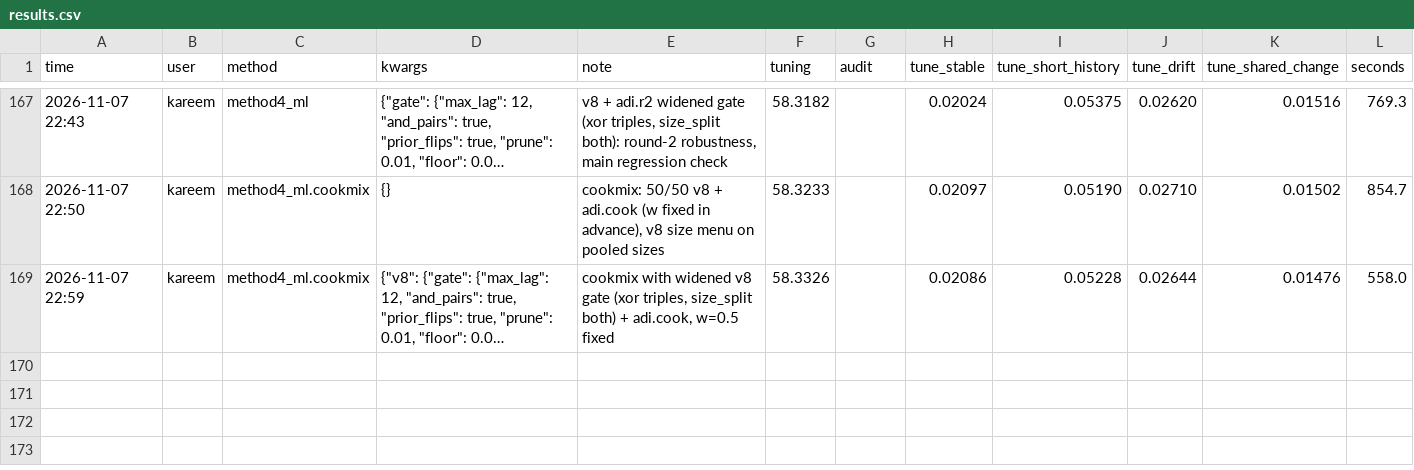
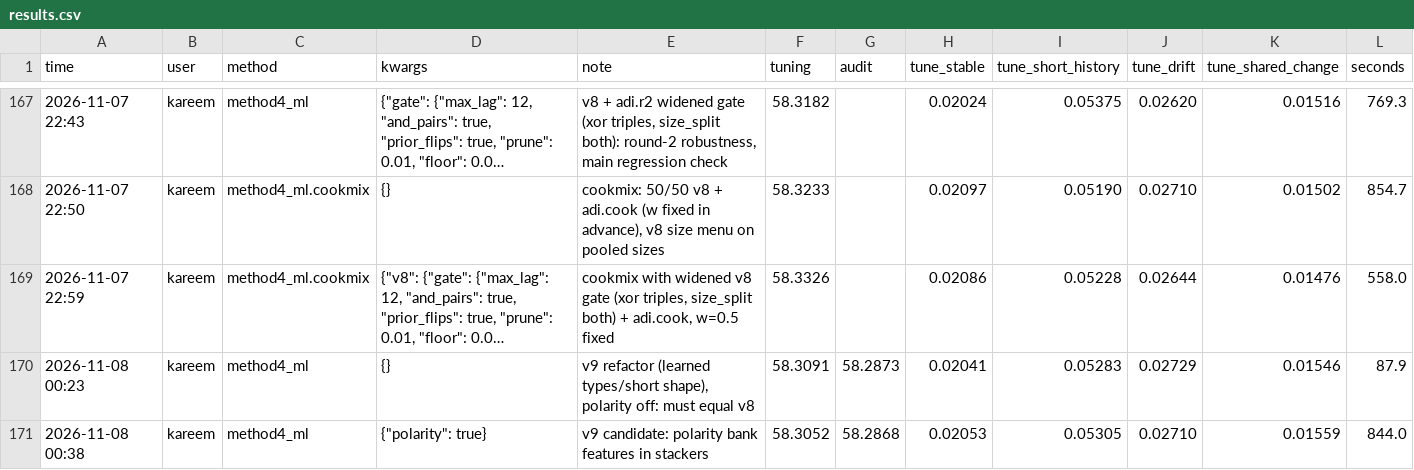
Before and after one commit to karammasad/houseedgeMAKK, a CSV file: house-edge/experiments/results.csv, drawn as a sheet; only a part is shown, gaps mark what is left out; long unchanged cells end in …; the diff names each change by its address in the sheet, - before the commit and + after, or states it on an @@ line.

```diff
--- a/house-edge/experiments/results.csv
+++ b/house-edge/experiments/results.csv
+row 170: 2026-11-08 00:23 | kareem | method4_ml | {} | v9 refactor (learned types/short shape), polarity off: must equal v8 | 58.3091 | 58.2873 | 0.02041 | 0.05283 | 0.02729 | 0.01546 | 87.9
+row 171: 2026-11-08 00:38 | kareem | method4_ml | {"polarity": true} | v9 candidate: polarity bank features in stackers | 58.3052 | 58.2868 | 0.02053 | 0.05305 | 0.02710 | 0.01559 | 844.0
```
Also changed, not shown: 14 other files.
